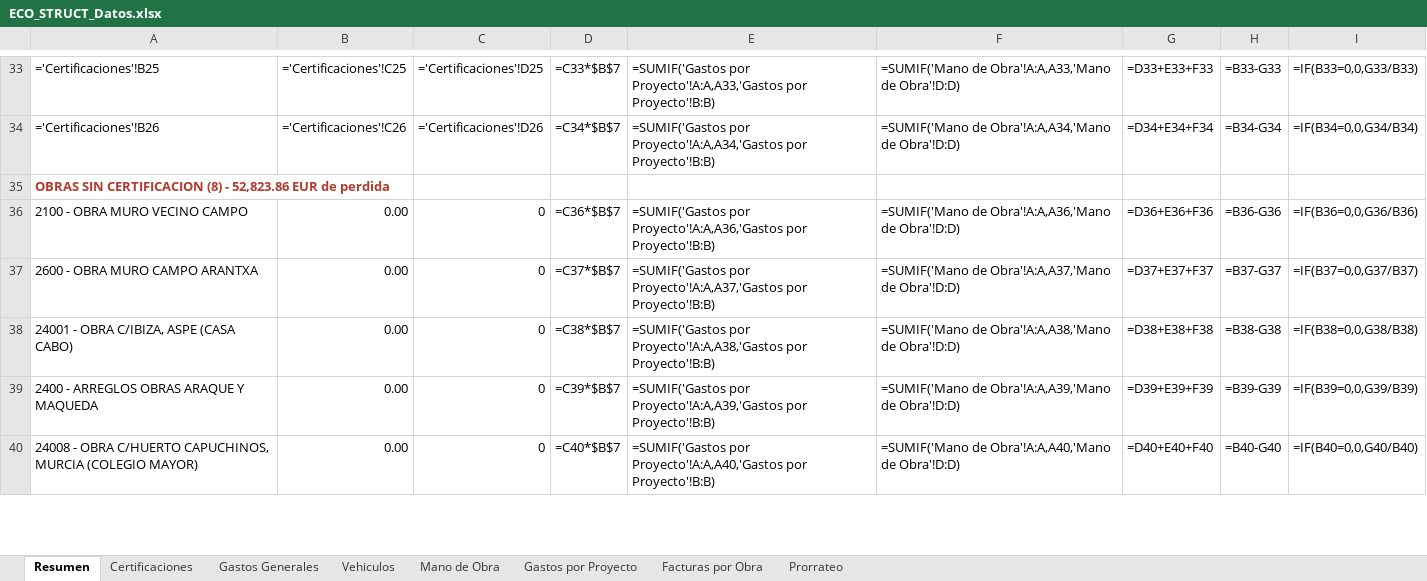
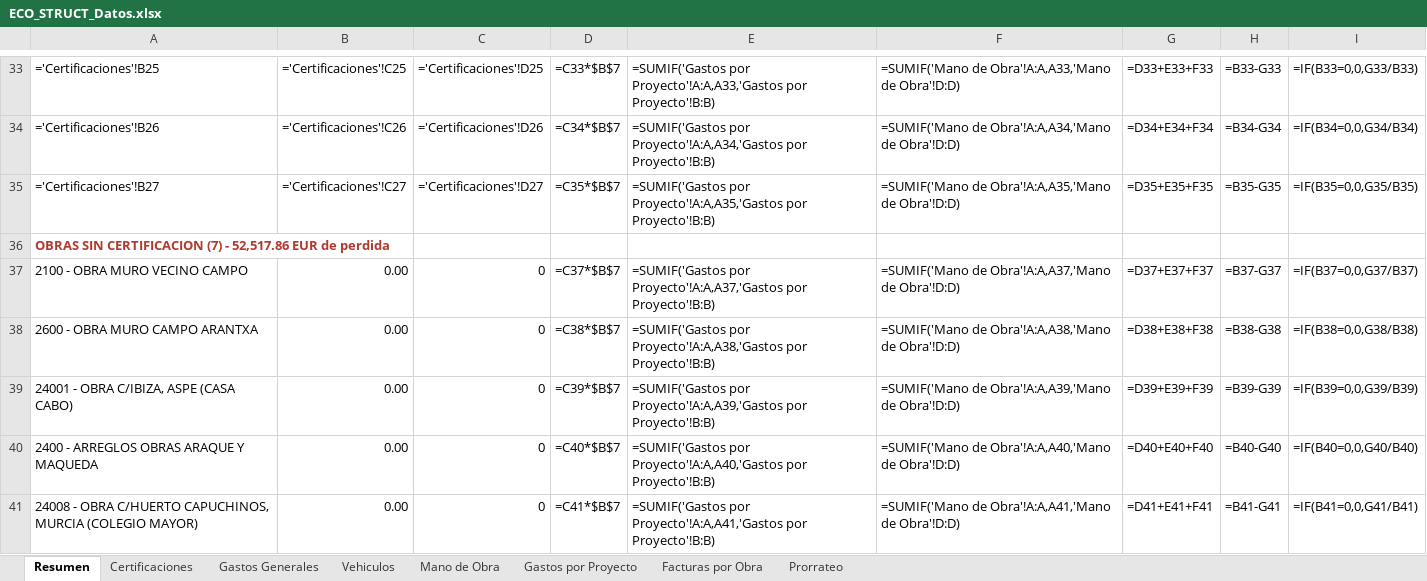
Before and after one commit to juanjosemas/dashboard, an Excel workbook: ECO_STRUCT_Datos.xlsx, sheet Resumen, drawn as a sheet; only a part is shown, gaps mark what is left out; values as stored, in another font and other column widths than the file's, no borders; formulas without a stored value are shown as written; addresses are those after the commit; the diff covers the shown part only; the diff names each change by its address in the sheet, - before the commit and + after, or states it on an @@ line.

```diff
--- a/ECO_STRUCT_Datos.xlsx (sheet Resumen)
+++ b/ECO_STRUCT_Datos.xlsx (sheet Resumen)
+row 35: ='Certificaciones'!B27 | ='Certificaciones'!C27 | ='Certificaciones'!D27 | =C35*$B$7 | =SUMIF('Gastos por Proyecto'!A:A,A35,'Gastos por Proyecto'!B:B) | =SUMIF('Mano de Obra'!A:A,A35,'Mano de Obra'!D:D) | =D35+E35+F35 | =B35-G35 | =IF(B35=0,0,G35/B35)
-A36: …SIN CERTIFICACION (8) - 52,823.86 EUR de…
+A36: …SIN CERTIFICACION (7) - 52,517.86 EUR de…
-D37: =C36*$B$7
+D37: =C37*$B$7
-E37: =SUMIF('Gastos por Proyecto'!A:A,A36,'Gastos por Proyecto'!B:B)
+E37: =SUMIF('Gastos por Proyecto'!A:A,A37,'Gastos por Proyecto'!B:B)
-F37: =SUMIF('Mano de Obra'!A:A,A36,'Mano de Obra'!D:D)
+F37: =SUMIF('Mano de Obra'!A:A,A37,'Mano de Obra'!D:D)
-G37: =D36+E36+F36
+G37: =D37+E37+F37
-H37: =B36-G36
+H37: =B37-G37
-I37: =IF(B36=0,0,G36/B36)
+I37: =IF(B37=0,0,G37/B37)
-D38: =C37*$B$7
+D38: =C38*$B$7
-E38: =SUMIF('Gastos por Proyecto'!A:A,A37,'Gastos por Proyecto'!B:B)
+E38: =SUMIF('Gastos por Proyecto'!A:A,A38,'Gastos por Proyecto'!B:B)
-F38: =SUMIF('Mano de Obra'!A:A,A37,'Mano de Obra'!D:D)
+F38: =SUMIF('Mano de Obra'!A:A,A38,'Mano de Obra'!D:D)
-G38: =D37+E37+F37
+G38: =D38+E38+F38
-H38: =B37-G37
+H38: =B38-G38
-I38: =IF(B37=0,0,G37/B37)
+I38: =IF(B38=0,0,G38/B38)
-D39: =C38*$B$7
+D39: =C39*$B$7
-E39: =SUMIF('Gastos por Proyecto'!A:A,A38,'Gastos por Proyecto'!B:B)
+E39: =SUMIF('Gastos por Proyecto'!A:A,A39,'Gastos por Proyecto'!B:B)
-F39: =SUMIF('Mano de Obra'!A:A,A38,'Mano de Obra'!D:D)
+F39: =SUMIF('Mano de Obra'!A:A,A39,'Mano de Obra'!D:D)
-G39: =D38+E38+F38
+G39: =D39+E39+F39
-H39: =B38-G38
+H39: =B39-G39
-I39: =IF(B38=0,0,G38/B38)
+I39: =IF(B39=0,0,G39/B39)
-D40: =C39*$B$7
+D40: =C40*$B$7
-E40: =SUMIF('Gastos por Proyecto'!A:A,A39,'Gastos por Proyecto'!B:B)
+E40: =SUMIF('Gastos por Proyecto'!A:A,A40,'Gastos por Proyecto'!B:B)
-F40: =SUMIF('Mano de Obra'!A:A,A39,'Mano de Obra'!D:D)
+F40: =SUMIF('Mano de Obra'!A:A,A40,'Mano de Obra'!D:D)
-G40: =D39+E39+F39
+G40: =D40+E40+F40
-H40: =B39-G39
+H40: =B40-G40
-I40: =IF(B39=0,0,G39/B39)
+I40: =IF(B40=0,0,G40/B40)
-D41: =C40*$B$7
+D41: =C41*$B$7
-E41: =SUMIF('Gastos por Proyecto'!A:A,A40,'Gastos por Proyecto'!B:B)
+E41: =SUMIF('Gastos por Proyecto'!A:A,A41,'Gastos por Proyecto'!B:B)
-F41: =SUMIF('Mano de Obra'!A:A,A40,'Mano de Obra'!D:D)
+F41: =SUMIF('Mano de Obra'!A:A,A41,'Mano de Obra'!D:D)
-G41: =D40+E40+F40
+G41: =D41+E41+F41
-H41: =B40-G40
+H41: =B41-G41
-I41: =IF(B40=0,0,G40/B40)
+I41: =IF(B41=0,0,G41/B41)
```
Also changed, not shown: 1 removed row and 13 edited cells elsewhere in this sheet, sheet Certificaciones, sheet Prorrateo, dashboard/CERTIFICACIONES POR MESES 2026.xlsx, 3 other files.
